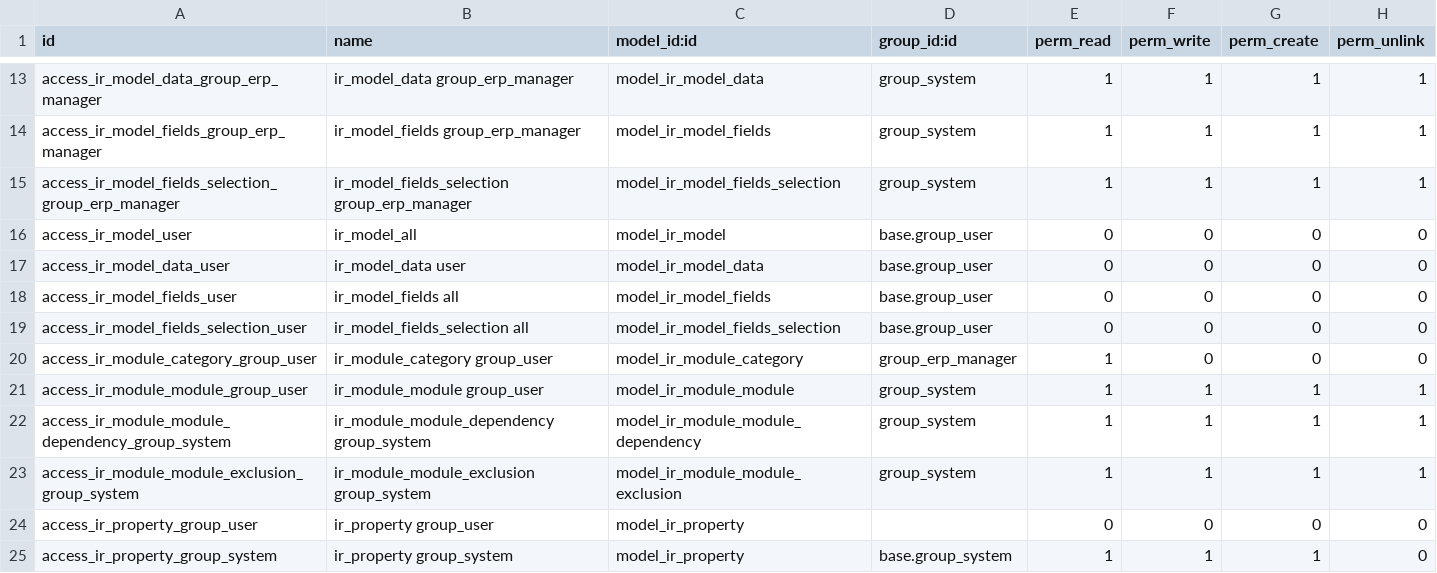
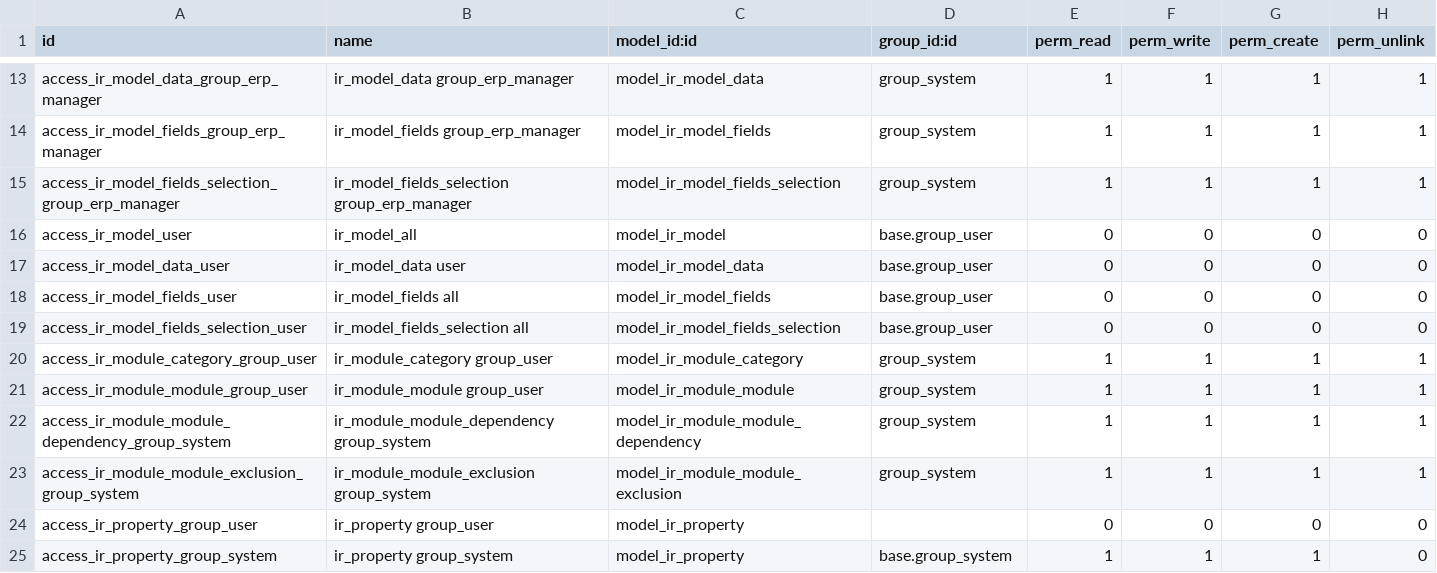
Before and after one commit to BookmOfficial/odoo, a CSV file: odoo/addons/base/security/ir.model.access.csv, drawn as a sheet; only a part is shown, gaps mark what is left out.

Commit message:
[SEC:base] Move access_ir_module_category to group_system

```diff
--- a/odoo/addons/base/security/ir.model.access.csv
+++ b/odoo/addons/base/security/ir.model.access.csv
@@ -19,3 +19,3 @@
 "access_ir_model_fields_selection_user","ir_model_fields_selection all","model_ir_model_fields_selection",base.group_user,0,0,0,0
-"access_ir_module_category_group_user","ir_module_category group_user","model_ir_module_category","group_erp_manager",1,0,0,0
+"access_ir_module_category_group_user","ir_module_category group_user","model_ir_module_category","group_system",1,1,1,1
 "access_ir_module_module_group_user","ir_module_module group_user","model_ir_module_module","group_system",1,1,1,1
```
